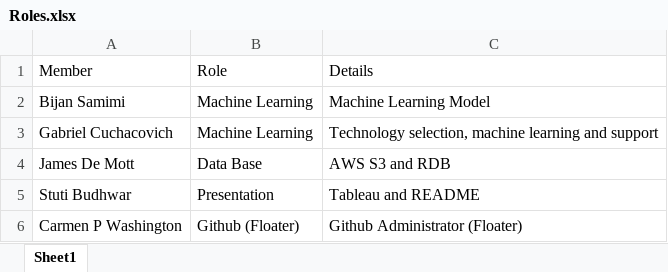
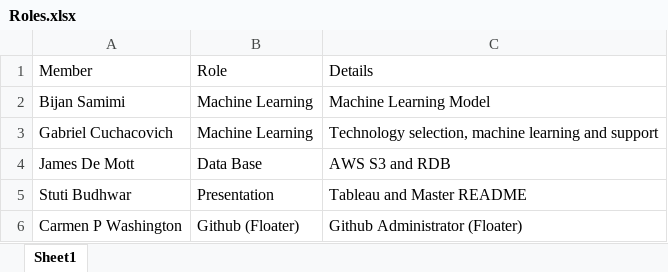
Before and after one commit to Coachnmomof3/UCB_COVID_Prediction_Model, an Excel workbook: Roles.xlsx, sheet Sheet1, drawn as a sheet; values as stored, in another font and other column widths than the file's, no borders; the diff names each change by its address in the sheet, - before the commit and + after, or states it on an @@ line.

Commit message:
test

```diff
--- a/Roles.xlsx (sheet Sheet1)
+++ b/Roles.xlsx (sheet Sheet1)
-C5: Tableau and README
+C5: Tableau and Master README
```
